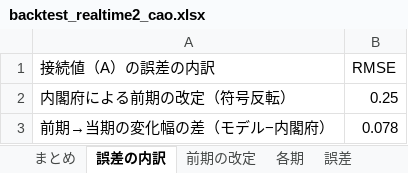
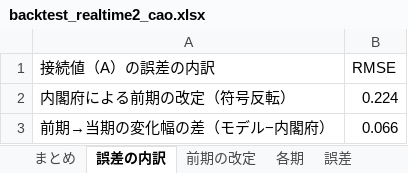
Before and after one commit to uniyama-soy-source/gdp-gap-uniyama, an Excel workbook: results/backtest_realtime2_cao.xlsx, sheet 誤差の内訳, drawn as a sheet; values as stored, in another font and other column widths than the file's, no borders; the diff names each change by its address in the sheet, - before the commit and + after, or states it on an @@ line.

```diff
--- a/results/backtest_realtime2_cao.xlsx (sheet 誤差の内訳)
+++ b/results/backtest_realtime2_cao.xlsx (sheet 誤差の内訳)
-B2 (RMSE): 0.25
+B2 (RMSE): 0.224
-B3 (RMSE): 0.078
+B3 (RMSE): 0.066
```
Also changed, not shown: sheet 各期, sheet まとめ, sheet 誤差, sheet 前期の改定, results/gdp_gap_2026Q2.xlsx, 27 other files.
